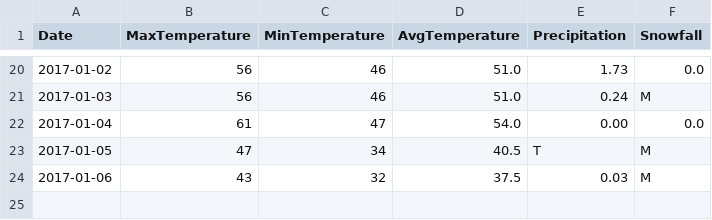
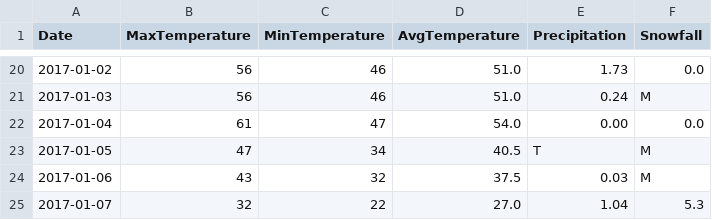
Before and after one commit to verumsolum/orf_weather, a CSV file: orfwx/data-raw/updates.csv, drawn as a sheet; only a part is shown, gaps mark what is left out.

Commit message:
Add Saturday's observations

```diff
--- a/orfwx/data-raw/updates.csv
+++ b/orfwx/data-raw/updates.csv
@@ -24 +24,2 @@ Date, MaxTemperature, MinTemperature, AvgTemperature, Precipitation, Snowfall
 2017-01-06, 43, 32, 37.5, 0.03, M
+2017-01-07, 32, 22, 27.0, 1.04, 5.3
```
